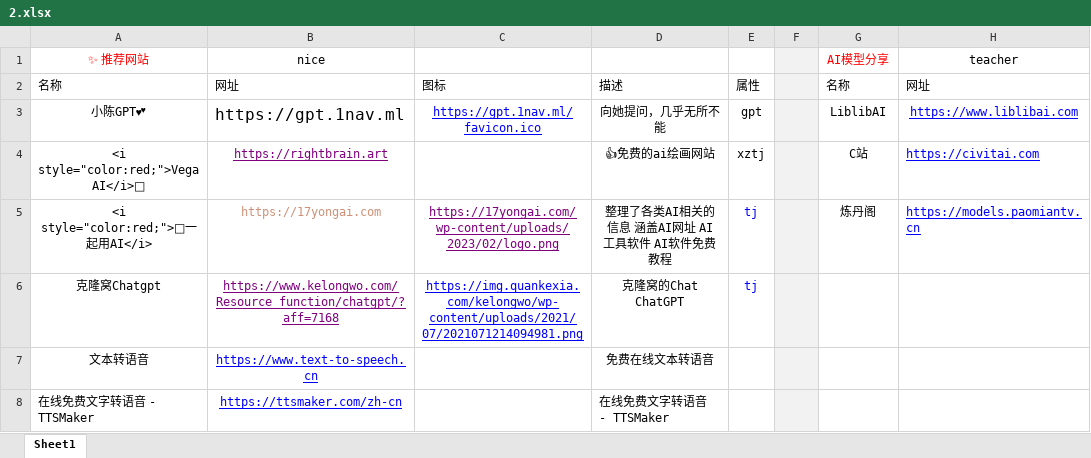
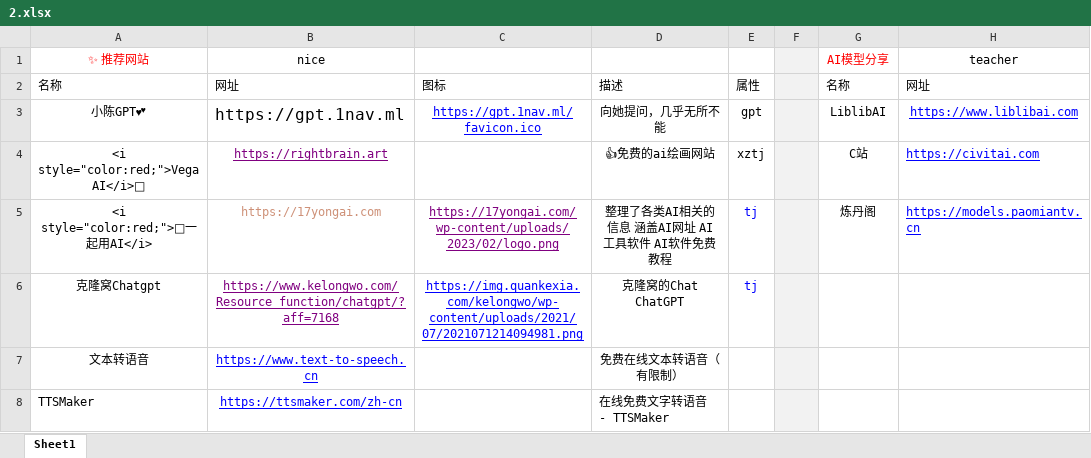
Before and after one commit to xiaolongmr/ai, an Excel workbook: 2.xlsx, sheet Sheet1, drawn as a sheet; only a part is shown; values as stored, in another font and other column widths than the file's, no borders; the diff names each change by its address in the sheet, - before the commit and + after, or states it on an @@ line.

Commit message:
Add files via upload

```diff
--- a/2.xlsx (sheet Sheet1)
+++ b/2.xlsx (sheet Sheet1)
-D7: 免费在线文本转语音
+D7: 免费在线文本转语音（有限制）
-A8 (✨ 推荐网站): 在线免费文字转语音 - TTSMaker
+A8 (✨ 推荐网站): TTSMaker
```
